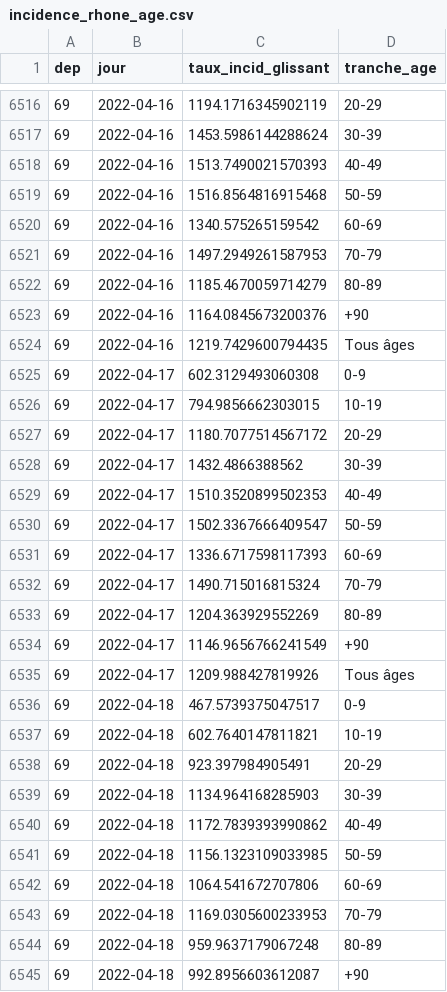
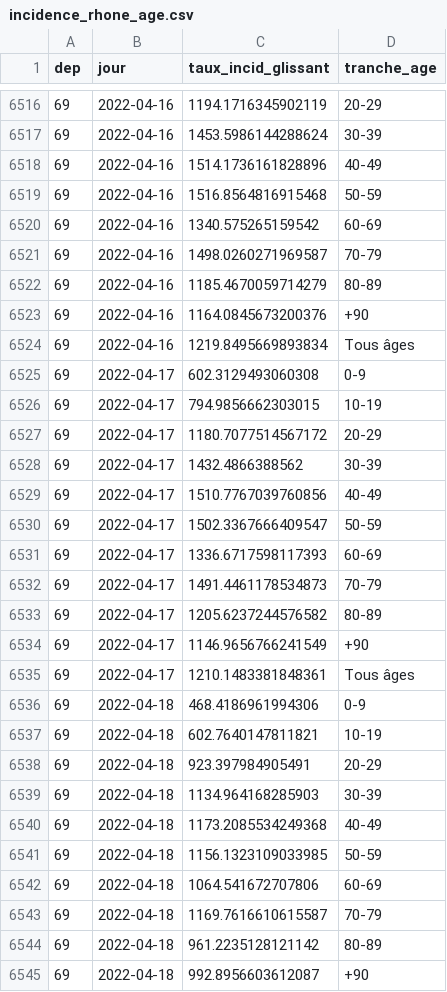
Before and after one commit to martiblc/covid-data-auto, a CSV file: data/incidence_rhone_age.csv, drawn as a sheet; only a part is shown, gaps mark what is left out; the diff covers the shown part only.

```diff
--- a/data/incidence_rhone_age.csv
+++ b/data/incidence_rhone_age.csv
@@ -6517,9 +6517,9 @@ dep,jour,taux_incid_glissant,tranche_age
 69,2022-04-16,1453.5986144288624,30-39
-69,2022-04-16,1513.7490021570393,40-49
+69,2022-04-16,1514.1736161828896,40-49
 69,2022-04-16,1516.8564816915468,50-59
 69,2022-04-16,1340.575265159542,60-69
-69,2022-04-16,1497.2949261587953,70-79
+69,2022-04-16,1498.0260271969587,70-79
 69,2022-04-16,1185.4670059714279,80-89
 69,2022-04-16,1164.0845673200376,+90
-69,2022-04-16,1219.7429600794435,Tous âges
+69,2022-04-16,1219.8495669893834,Tous âges
 69,2022-04-17,602.3129493060308,0-9
@@ -6528,10 +6528,10 @@ dep,jour,taux_incid_glissant,tranche_age
 69,2022-04-17,1432.4866388562,30-39
-69,2022-04-17,1510.3520899502353,40-49
+69,2022-04-17,1510.7767039760856,40-49
 69,2022-04-17,1502.3367666409547,50-59
 69,2022-04-17,1336.6717598117393,60-69
-69,2022-04-17,1490.715016815324,70-79
-69,2022-04-17,1204.363929552269,80-89
+69,2022-04-17,1491.4461178534873,70-79
+69,2022-04-17,1205.6237244576582,80-89
 69,2022-04-17,1146.9656766241549,+90
-69,2022-04-17,1209.988427819926,Tous âges
-69,2022-04-18,467.5739375047517,0-9
+69,2022-04-17,1210.1483381848361,Tous âges
+69,2022-04-18,468.4186961994306,0-9
 69,2022-04-18,602.7640147811821,10-19
@@ -6539,7 +6539,7 @@ dep,jour,taux_incid_glissant,tranche_age
 69,2022-04-18,1134.964168285903,30-39
-69,2022-04-18,1172.7839393990862,40-49
+69,2022-04-18,1173.2085534249368,40-49
 69,2022-04-18,1156.1323109033985,50-59
 69,2022-04-18,1064.541672707806,60-69
-69,2022-04-18,1169.0305600233953,70-79
-69,2022-04-18,959.9637179067248,80-89
+69,2022-04-18,1169.7616610615587,70-79
+69,2022-04-18,961.2235128121142,80-89
 69,2022-04-18,992.8956603612087,+90
```
Also changed, not shown: 11 added rows and 27 edited cells elsewhere in this file, data/cas_natio.csv, data/incidence_france.csv, 9 other files.
